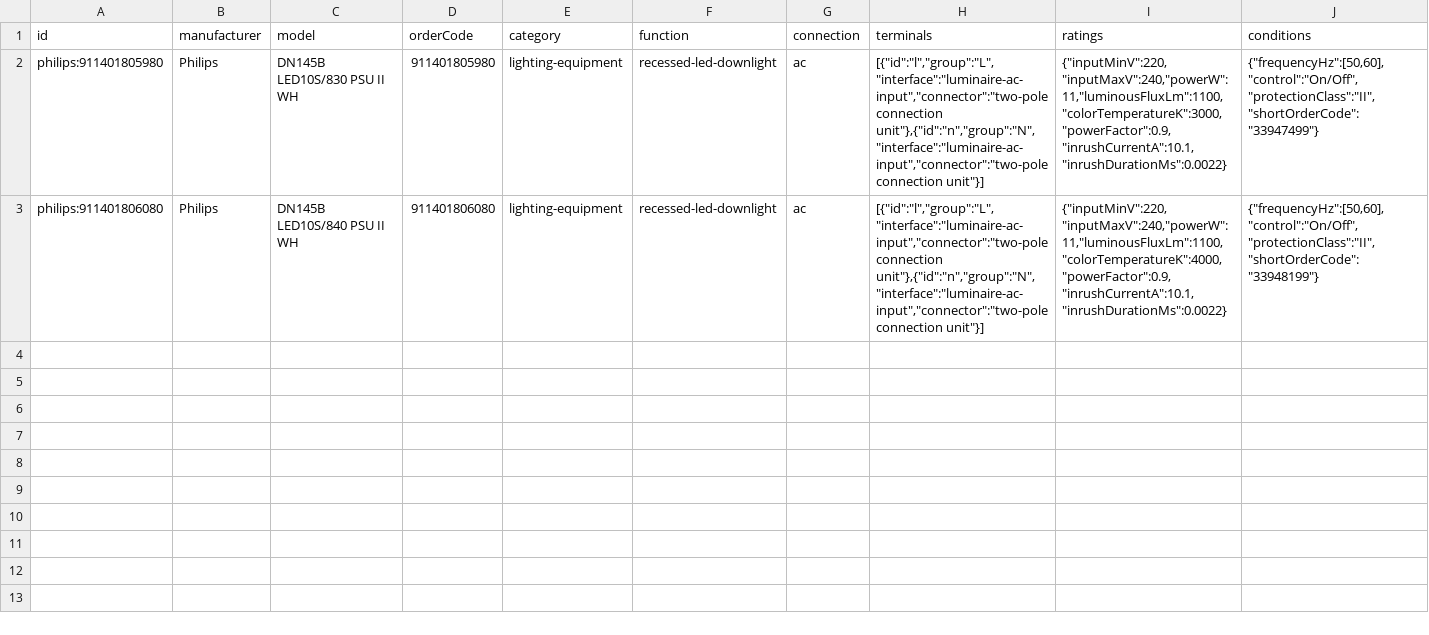
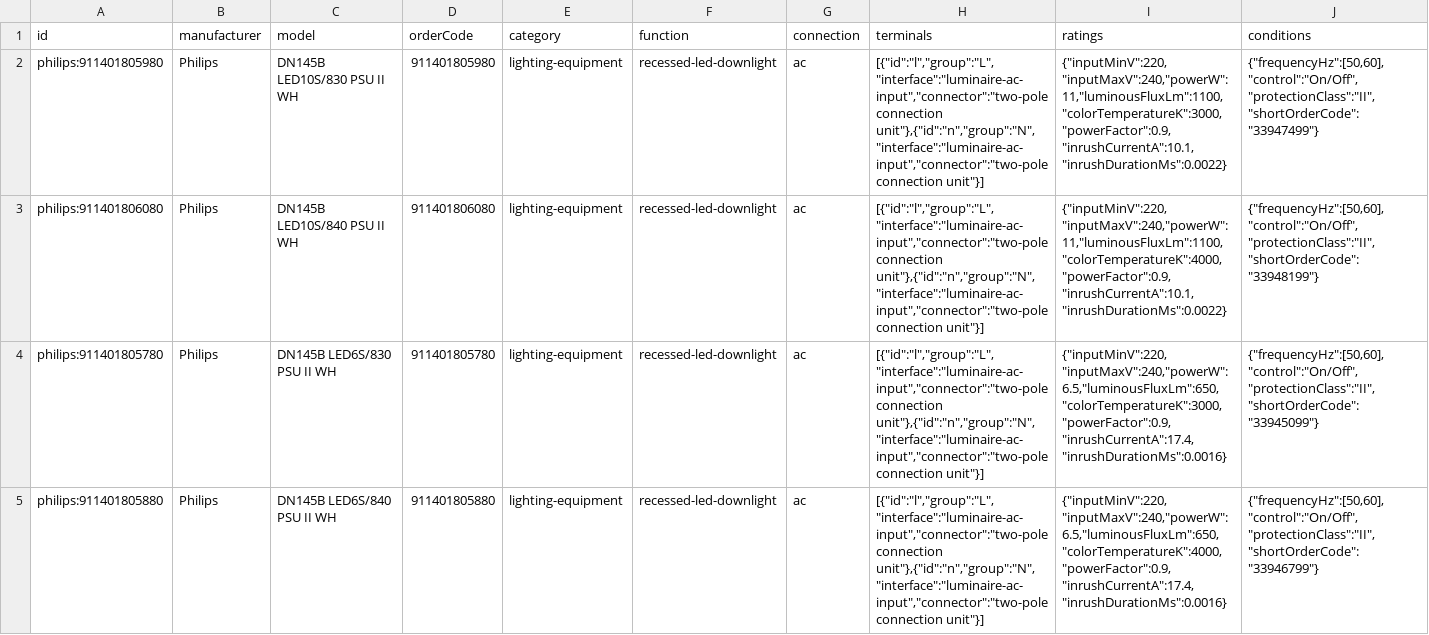
Before and after one commit to HephzibahBehulahHQ/AdigunPowerLab, a CSV file: docs/component-bank-philips-dn145b-psu.csv, drawn as a sheet; only a part is shown; rows hold the shown columns only; the diff names each change by its address in the sheet, - before the commit and + after, or states it on an @@ line.

```diff
--- a/docs/component-bank-philips-dn145b-psu.csv
+++ b/docs/component-bank-philips-dn145b-psu.csv
+row 4: philips:911401805780 | Philips | DN145B LED6S/830 PSU II WH | 911401805780 | lighting-equipment | recessed-led-downlight | ac | [{"id":"l","group":"L","interface":"luminaire-ac-input","connector":"two-pole connection unit"},{"id":"n","group":"N","interface":"luminaire-ac-input","connector":"two-pole connection unit"}] | {"inputMinV":220,"inputMaxV":240,"powerW":6.5,"luminousFluxLm":650,"colorTemperatureK":3000,"powerFactor":0.9,"inrushCurrentA":17.4,"inrushDurationMs":0.0016} | {"frequencyHz":[50,60],"control":"On/Off","protectionClass":"II","shortOrderCode":"33945099"}
+row 5: philips:911401805880 | Philips | DN145B LED6S/840 PSU II WH | 911401805880 | lighting-equipment | recessed-led-downlight | ac | [{"id":"l","group":"L","interface":"luminaire-ac-input","connector":"two-pole connection unit"},{"id":"n","group":"N","interface":"luminaire-ac-input","connector":"two-pole connection unit"}] | {"inputMinV":220,"inputMaxV":240,"powerW":6.5,"luminousFluxLm":650,"colorTemperatureK":4000,"powerFactor":0.9,"inrushCurrentA":17.4,"inrushDurationMs":0.0016} | {"frequencyHz":[50,60],"control":"On/Off","protectionClass":"II","shortOrderCode":"33946799"}
```
Also changed, not shown: 6 other files.
